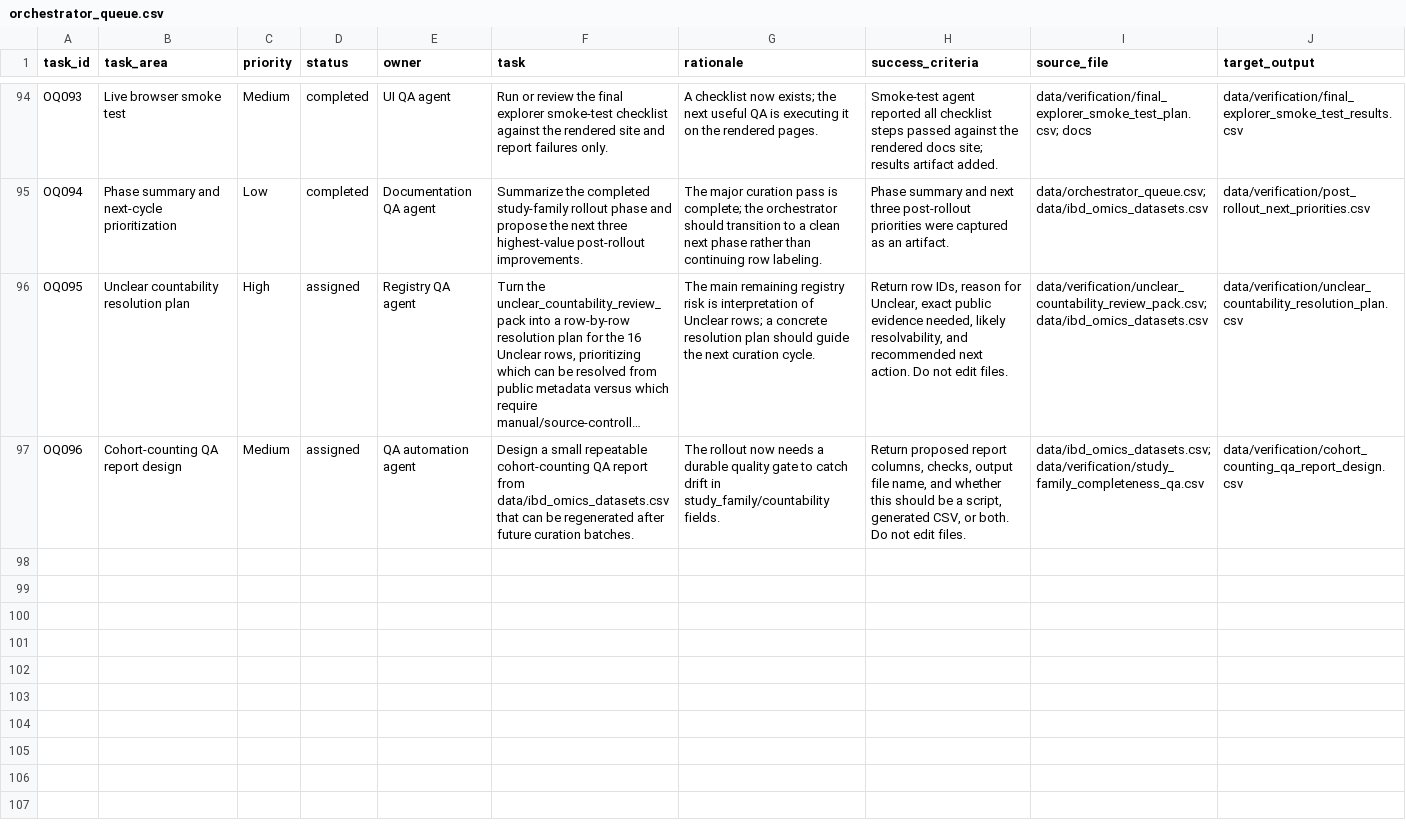
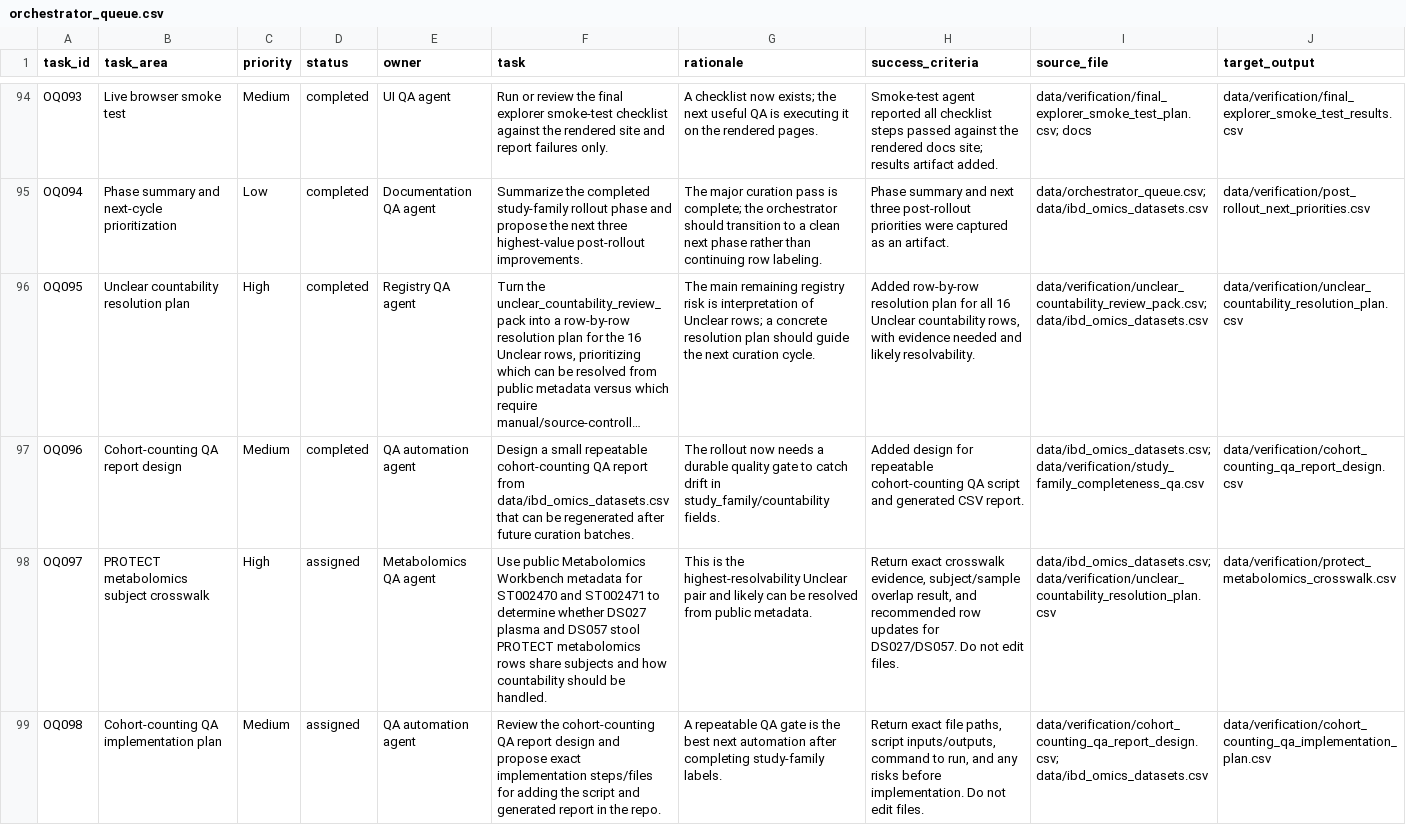
Before and after one commit to DahhamAlsoud/ibd-omics-explorer, a CSV file: data/orchestrator_queue.csv, drawn as a sheet; only a part is shown, gaps mark what is left out; long unchanged cells end in …; the diff names each change by its address in the sheet, - before the commit and + after, or states it on an @@ line.

Commit message:
Plan countability resolution and QA report

```diff
--- a/data/orchestrator_queue.csv
+++ b/data/orchestrator_queue.csv
-D96:D97 (status): assigned
+D96:D97 (status): completed
-H96 (success_criteria): Return row IDs, reason for Unclear, exact public evidence needed, likely resolvability, and recommended next action. Do not edit files.
+H96 (success_criteria): Added row-by-row resolution plan for all 16 Unclear countability rows, with evidence needed and likely resolvability.
-H97 (success_criteria): Return proposed report columns, checks, output file name, and whether this should be a script, generated CSV, or both. Do not edit files.
+H97 (success_criteria): Added design for repeatable cohort-counting QA script and generated CSV report.
+row 98: OQ097 | PROTECT metabolomics subject crosswalk | High | assigned | Metabolomics QA agent | Use public Metabolomics Workbench metadata for ST002470 and ST002471 to determine whether DS027 plasma and DS057 stool PROTECT metabolomics rows share subjects and how countability should be handled. | This is the highest-resolvability Unclear pair and likely can be resolved from public metadata. | Return exact crosswalk evidence, subject/sample overlap result, and recommended row updates for DS027/DS057. Do not edit files. | data/ibd_omics_datasets.csv; data/verification/unclear_countability_resolution_plan.csv | data/verification/protect_metabolomics_crosswalk.csv
+row 99: OQ098 | Cohort-counting QA implementation plan | Medium | assigned | QA automation agent | Review the cohort-counting QA report design and propose exact implementation steps/files for adding the script and generated report in the repo. | A repeatable QA gate is the best next automation after completing study-family labels. | Return exact file paths, script inputs/outputs, command to run, and any risks before implementation. Do not edit files. | data/verification/cohort_counting_qa_report_design.csv; data/ibd_omics_datasets.csv | data/verification/cohort_counting_qa_implementation_plan.csv
```
Also changed, not shown: docs/data/orchestrator_queue.csv, 5 other files.
